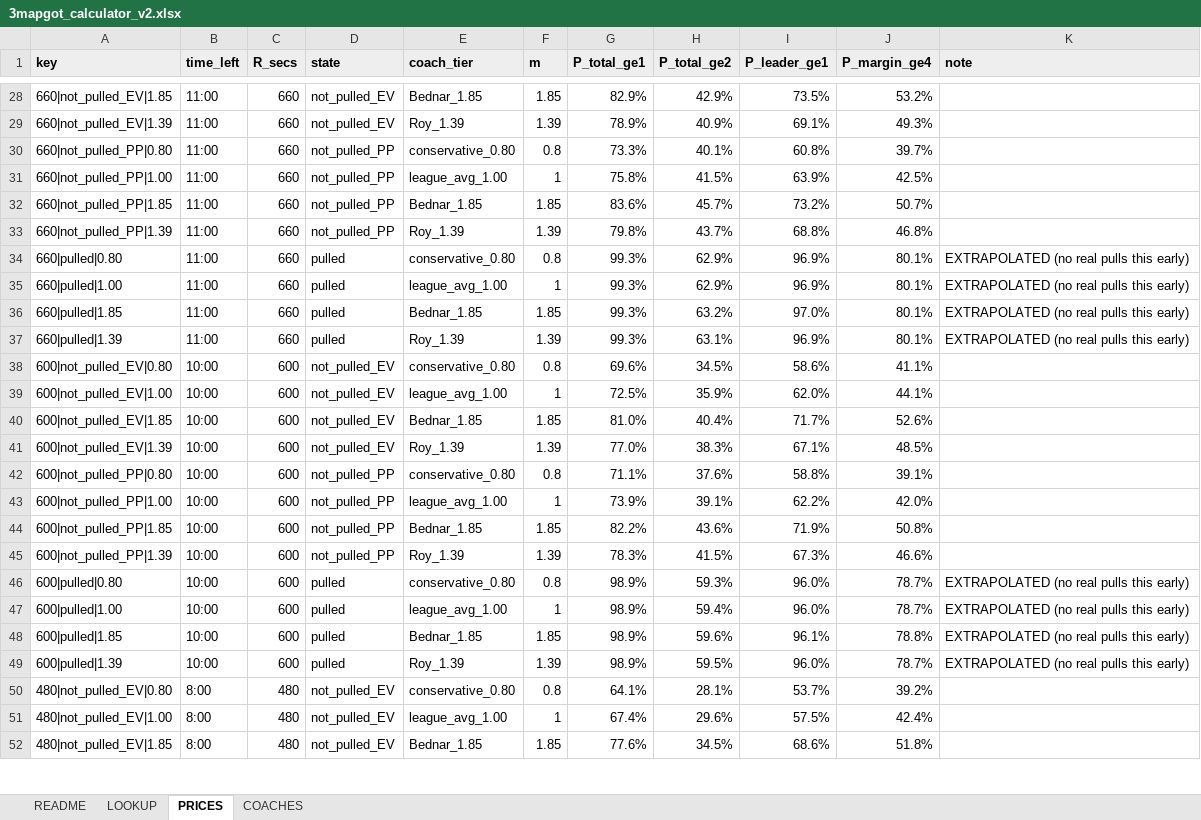
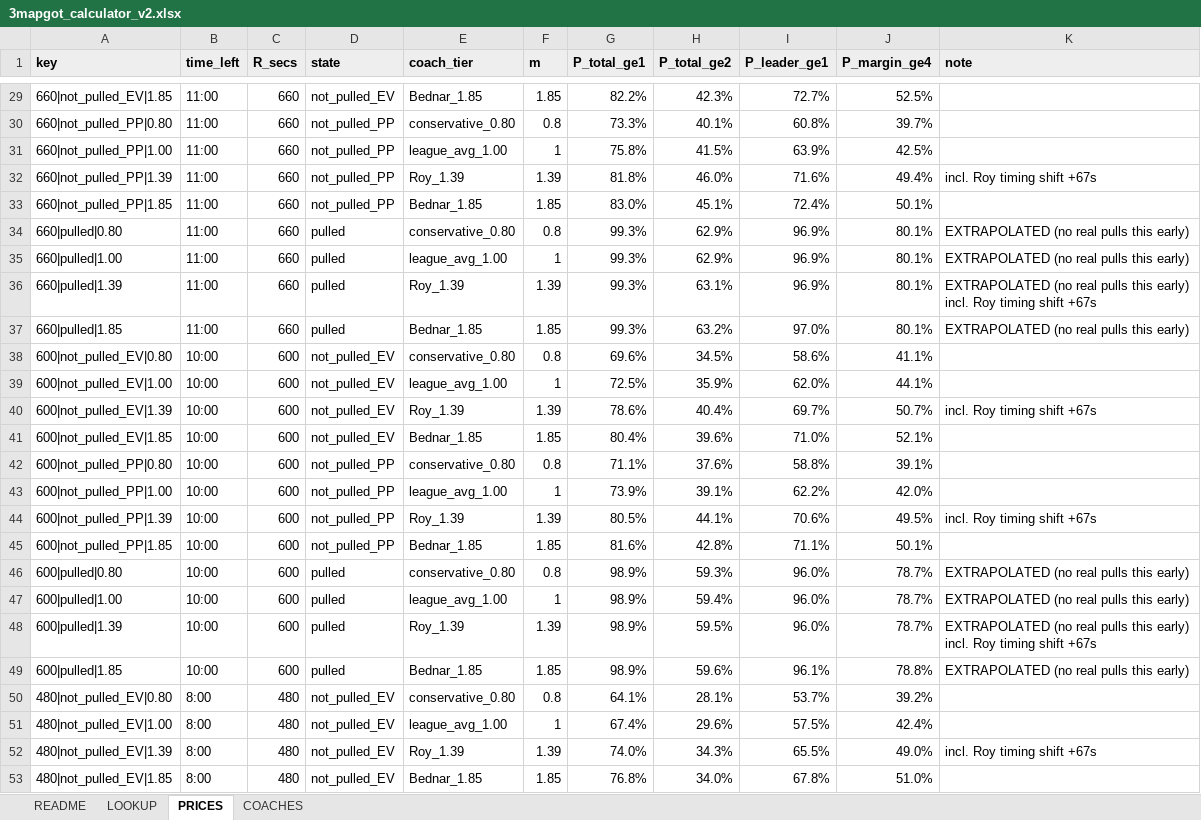
Before and after one commit to aiiiiepapi/HOCKEYPROJECTS_V2, an Excel workbook: live_model/3mapgot_calculator_v2.xlsx, sheet PRICES, drawn as a sheet; only a part is shown, gaps mark what is left out; values as stored, in another font and other column widths than the file's, no borders; removed rows and columns are numbered as before the commit, all else as after; the diff covers the shown part only; the diff names each change by its address in the sheet, - before the commit and + after, or states it on an @@ line.

```diff
--- a/live_model/3mapgot_calculator_v2.xlsx (sheet PRICES)
+++ b/live_model/3mapgot_calculator_v2.xlsx (sheet PRICES)
-G29 (P_total_ge1): 82.9%
+G29 (P_total_ge1): 82.2%
-H29 (P_total_ge2): 42.9%
+H29 (P_total_ge2): 42.3%
-I29 (P_leader_ge1): 73.5%
+I29 (P_leader_ge1): 72.7%
-J29 (P_margin_ge4): 53.2%
+J29 (P_margin_ge4): 52.5%
-row 29: 660|not_pulled_EV|1.39 | 11:00 | 660 | not_pulled_EV | Roy_1.39 | 1.39 | 78.9% | 40.9% | 69.1% | 49.3%
+row 32: 660|not_pulled_PP|1.39 | 11:00 | 660 | not_pulled_PP | Roy_1.39 | 1.39 | 81.8% | 46.0% | 71.6% | 49.4% | incl. Roy timing shift +67s
-G33 (P_total_ge1): 83.6%
+G33 (P_total_ge1): 83.0%
-H33 (P_total_ge2): 45.7%
+H33 (P_total_ge2): 45.1%
-I33 (P_leader_ge1): 73.2%
+I33 (P_leader_ge1): 72.4%
-J33 (P_margin_ge4): 50.7%
+J33 (P_margin_ge4): 50.1%
-row 33: 660|not_pulled_PP|1.39 | 11:00 | 660 | not_pulled_PP | Roy_1.39 | 1.39 | 79.8% | 43.7% | 68.8% | 46.8%
+row 36: 660|pulled|1.39 | 11:00 | 660 | pulled | Roy_1.39 | 1.39 | 99.3% | 63.1% | 96.9% | 80.1% | EXTRAPOLATED (no real pulls this early) incl. Roy timing shift +67s
-row 37: 660|pulled|1.39 | 11:00 | 660 | pulled | Roy_1.39 | 1.39 | 99.3% | 63.1% | 96.9% | 80.1% | EXTRAPOLATED (no real pulls this early)
+row 40: 600|not_pulled_EV|1.39 | 10:00 | 600 | not_pulled_EV | Roy_1.39 | 1.39 | 78.6% | 40.4% | 69.7% | 50.7% | incl. Roy timing shift +67s
-G41 (P_total_ge1): 81.0%
+G41 (P_total_ge1): 80.4%
-H41 (P_total_ge2): 40.4%
+H41 (P_total_ge2): 39.6%
-I41 (P_leader_ge1): 71.7%
+I41 (P_leader_ge1): 71.0%
-J41 (P_margin_ge4): 52.6%
+J41 (P_margin_ge4): 52.1%
-row 41: 600|not_pulled_EV|1.39 | 10:00 | 600 | not_pulled_EV | Roy_1.39 | 1.39 | 77.0% | 38.3% | 67.1% | 48.5%
+row 44: 600|not_pulled_PP|1.39 | 10:00 | 600 | not_pulled_PP | Roy_1.39 | 1.39 | 80.5% | 44.1% | 70.6% | 49.5% | incl. Roy timing shift +67s
-G45 (P_total_ge1): 82.2%
+G45 (P_total_ge1): 81.6%
-H45 (P_total_ge2): 43.6%
+H45 (P_total_ge2): 42.8%
-I45 (P_leader_ge1): 71.9%
+I45 (P_leader_ge1): 71.1%
-J45 (P_margin_ge4): 50.8%
+J45 (P_margin_ge4): 50.1%
-row 45: 600|not_pulled_PP|1.39 | 10:00 | 600 | not_pulled_PP | Roy_1.39 | 1.39 | 78.3% | 41.5% | 67.3% | 46.6%
+row 48: 600|pulled|1.39 | 10:00 | 600 | pulled | Roy_1.39 | 1.39 | 98.9% | 59.5% | 96.0% | 78.7% | EXTRAPOLATED (no real pulls this early) incl. Roy timing shift +67s
-row 49: 600|pulled|1.39 | 10:00 | 600 | pulled | Roy_1.39 | 1.39 | 98.9% | 59.5% | 96.0% | 78.7% | EXTRAPOLATED (no real pulls this early)
+row 52: 480|not_pulled_EV|1.39 | 8:00 | 480 | not_pulled_EV | Roy_1.39 | 1.39 | 74.0% | 34.3% | 65.5% | 49.0% | incl. Roy timing shift +67s
-G53 (P_total_ge1): 77.6%
+G53 (P_total_ge1): 76.8%
-H53 (P_total_ge2): 34.5%
+H53 (P_total_ge2): 34.0%
-I53 (P_leader_ge1): 68.6%
+I53 (P_leader_ge1): 67.8%
-J53 (P_margin_ge4): 51.8%
+J53 (P_margin_ge4): 51.0%
```
Also changed, not shown: 21 added rows, 21 removed rows and 52 edited cells elsewhere in this sheet, sheet README, 4 other files.
